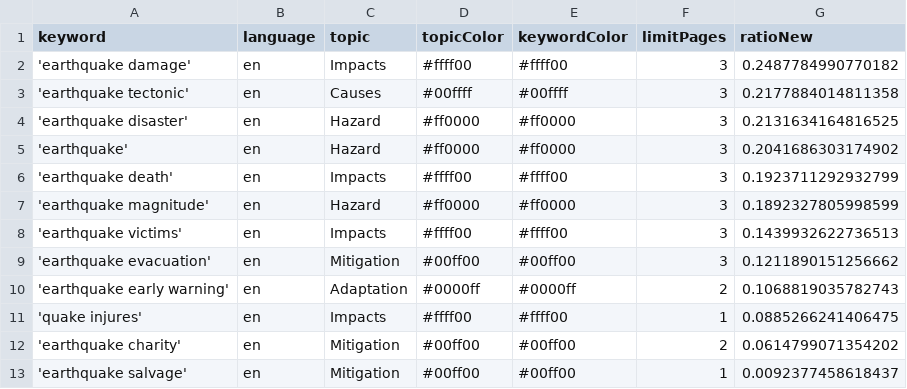
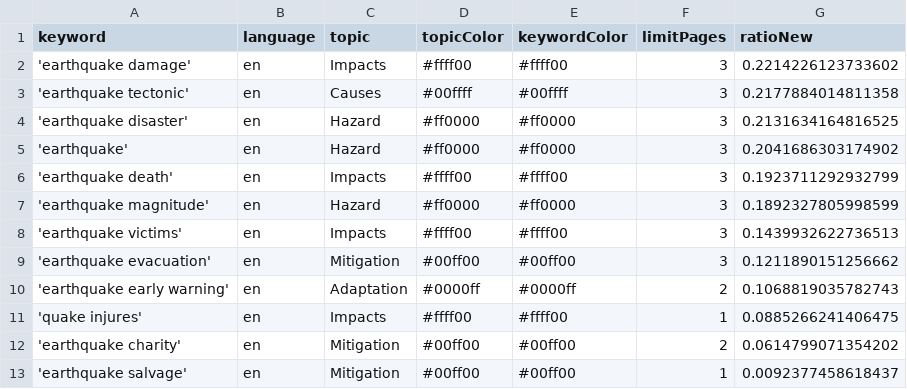
Before and after one commit to tg-news/EarthquakeIsComing, a CSV file: keywords.csv, drawn as a sheet.

```diff
--- a/keywords.csv
+++ b/keywords.csv
@@ -1,3 +1,3 @@
 keyword,language,topic,topicColor,keywordColor,limitPages,ratioNew
-'earthquake damage',en,Impacts,#ffff00,#ffff00,3,0.2487784990770182
+'earthquake damage',en,Impacts,#ffff00,#ffff00,3,0.2214226123733602
 'earthquake tectonic',en,Causes,#00ffff,#00ffff,3,0.2177884014811358
```
Also changed, not shown: 2 other files.
